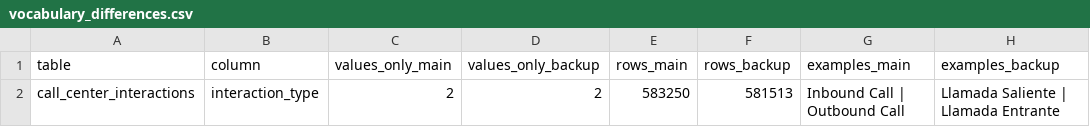
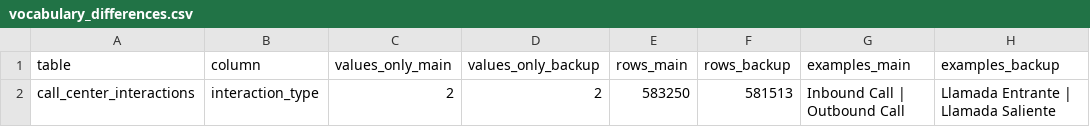
Before and after one commit to LEONOB2014/factored-hackathon-2026-Andres_Becerra, a CSV file: eda/reports/tables/vocabulary_differences.csv, drawn as a sheet.

```diff
--- a/eda/reports/tables/vocabulary_differences.csv
+++ b/eda/reports/tables/vocabulary_differences.csv
@@ -1,2 +1,2 @@
 table,column,values_only_main,values_only_backup,rows_main,rows_backup,examples_main,examples_backup
-call_center_interactions,interaction_type,2,2,583250,581513,Inbound Call | Outbound Call,Llamada Saliente | Llamada Entrante
+call_center_interactions,interaction_type,2,2,583250,581513,Inbound Call | Outbound Call,Llamada Entrante | Llamada Saliente
```
Also changed, not shown: eda/reports/tables/c2st.csv, eda/reports/tables/marginal_comparison.csv, 1 other file.
